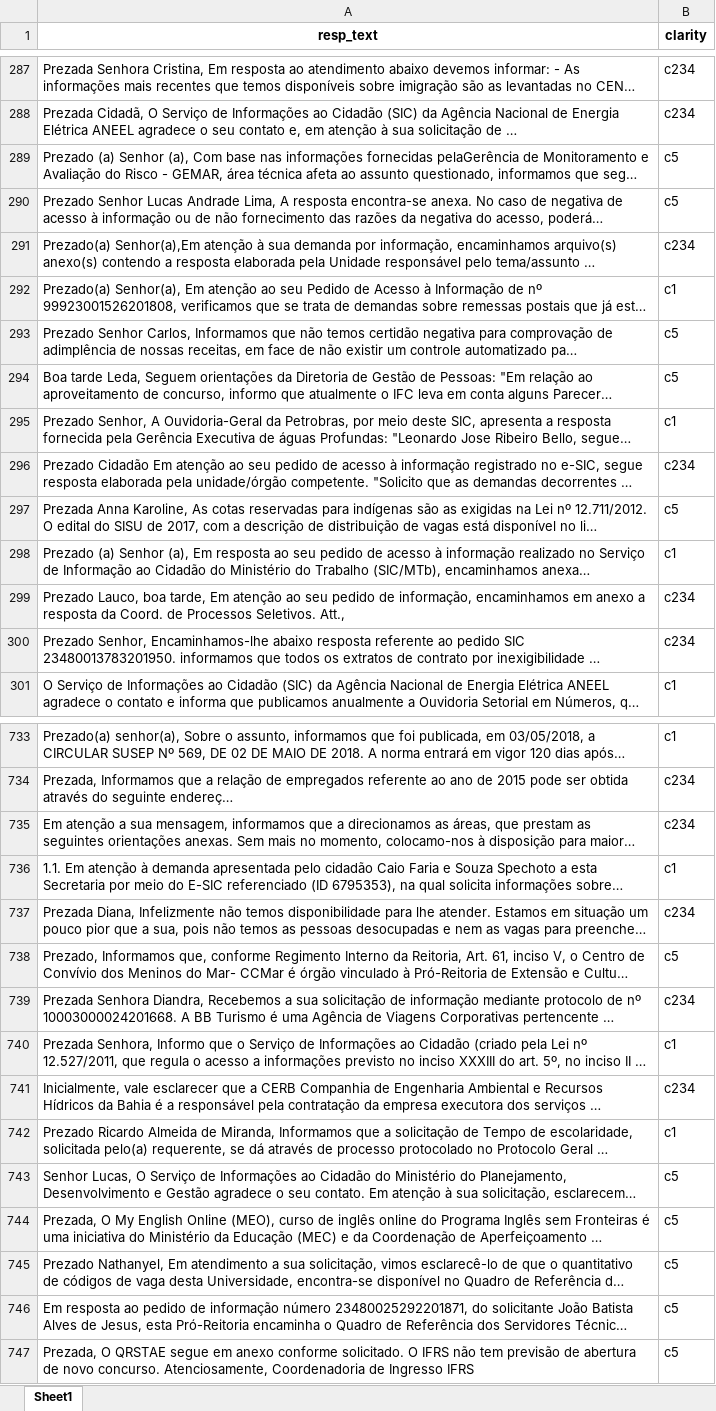
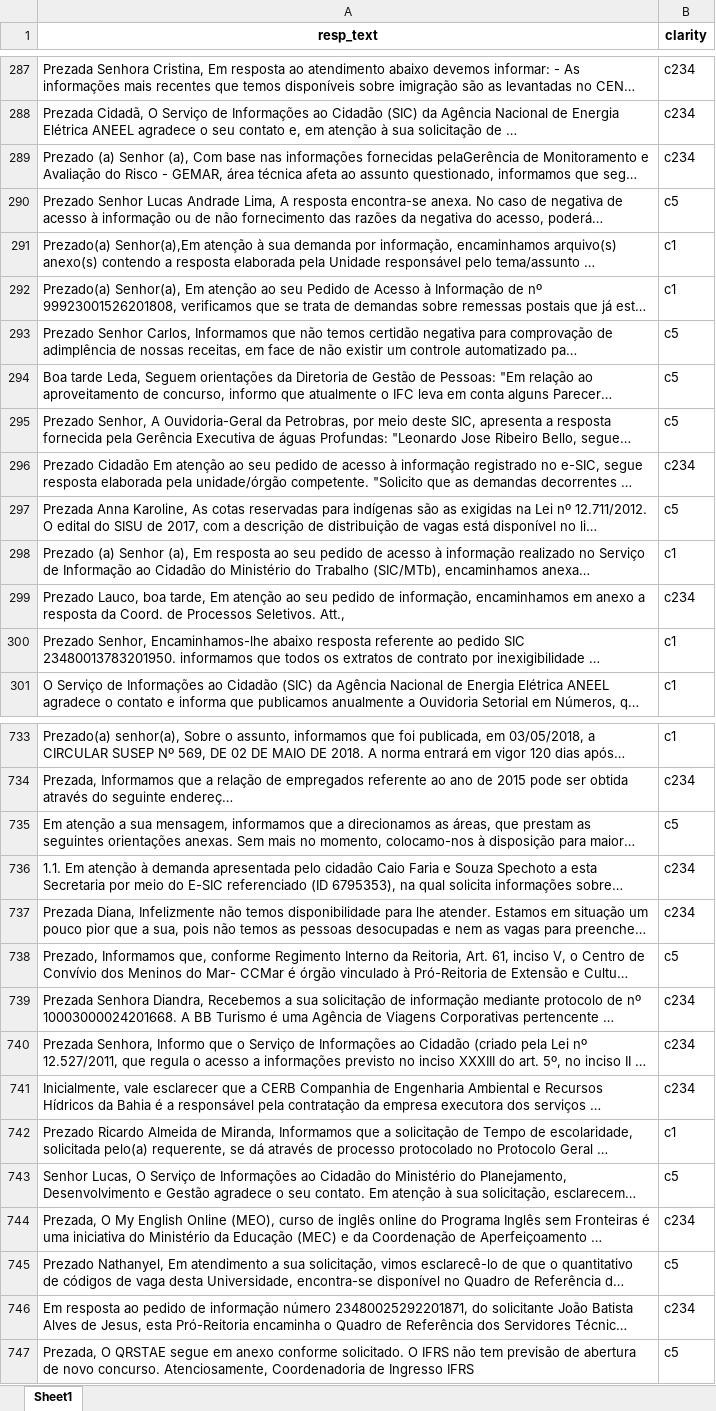
Before and after one commit to juliaduboisas/plnEp1, an Excel workbook: resultados/test1_rotulado.xlsx, sheet Sheet1, drawn as a sheet; only a part is shown, gaps mark what is left out; long unchanged cells end in …; values as stored, in another font and other column widths than the file's, no borders; the diff covers the shown part only; the diff names each change by its address in the sheet, - before the commit and + after, or states it on an @@ line.

```diff
--- a/resultados/test1_rotulado.xlsx (sheet Sheet1)
+++ b/resultados/test1_rotulado.xlsx (sheet Sheet1)
-B289 (clarity): c5
+B289 (clarity): c234
-B291 (clarity): c234
+B291 (clarity): c1
-B295 (clarity): c1
+B295 (clarity): c5
-B300 (clarity): c234
+B300 (clarity): c1
-B735 (clarity): c234
+B735 (clarity): c5
-B736 (clarity): c1
+B736 (clarity): c234
-B740 (clarity): c1
+B740 (clarity): c234
-B744 (clarity): c5
+B744 (clarity): c234
-B746 (clarity): c5
+B746 (clarity): c234
```
Also changed, not shown: 83 edited cells elsewhere in this sheet, 2 other files.
